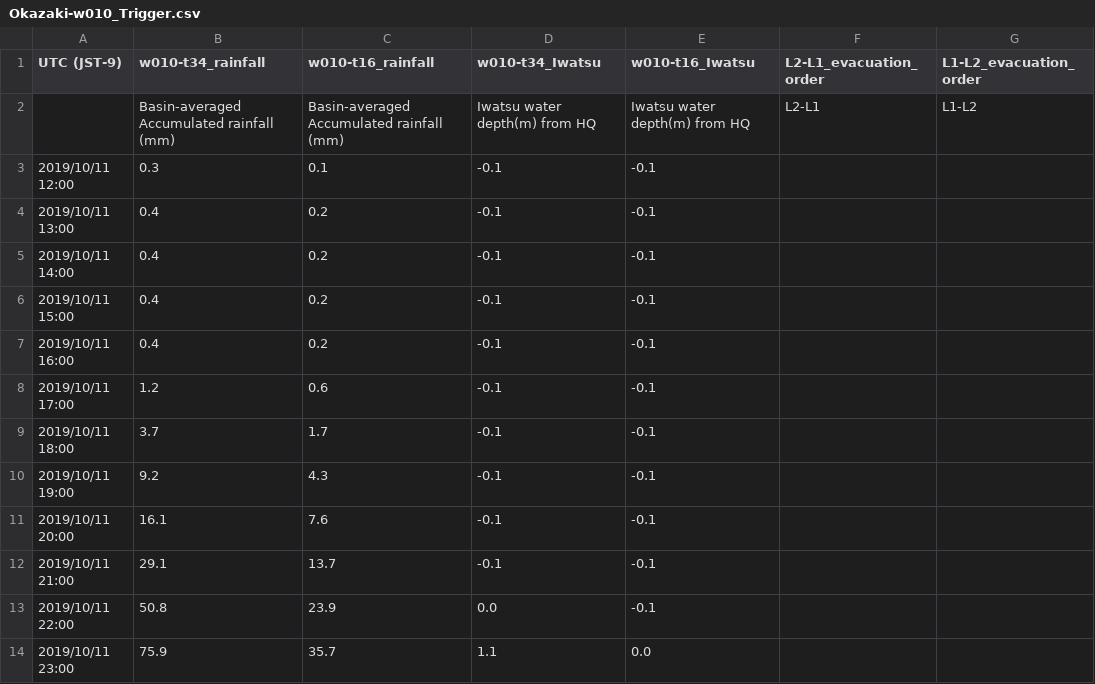
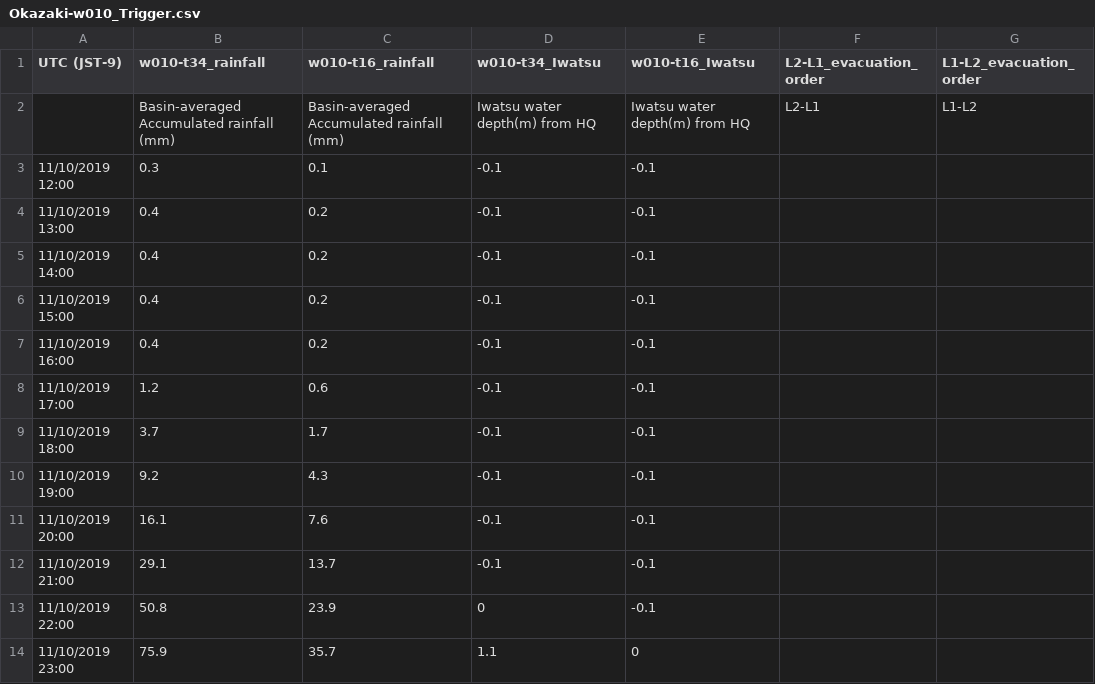
Before and after one commit to swise5/SETOSim, a CSV file: data/okazakiDemo/evacuationOrderScenario/Okazaki-w010_Trigger.csv, drawn as a sheet; only a part is shown; the diff covers the shown part only; the diff names each change by its address in the sheet, - before the commit and + after, or states it on an @@ line.

```diff
--- a/data/okazakiDemo/evacuationOrderScenario/Okazaki-w010_Trigger.csv
+++ b/data/okazakiDemo/evacuationOrderScenario/Okazaki-w010_Trigger.csv
-A3 (UTC (JST-9)): 2019/10/11 12:00
+A3 (UTC (JST-9)): 11/10/2019 12:00
-A4 (UTC (JST-9)): 2019/10/11 13:00
+A4 (UTC (JST-9)): 11/10/2019 13:00
-A5 (UTC (JST-9)): 2019/10/11 14:00
+A5 (UTC (JST-9)): 11/10/2019 14:00
-A6 (UTC (JST-9)): 2019/10/11 15:00
+A6 (UTC (JST-9)): 11/10/2019 15:00
-A7 (UTC (JST-9)): 2019/10/11 16:00
+A7 (UTC (JST-9)): 11/10/2019 16:00
-A8 (UTC (JST-9)): 2019/10/11 17:00
+A8 (UTC (JST-9)): 11/10/2019 17:00
-A9 (UTC (JST-9)): 2019/10/11 18:00
+A9 (UTC (JST-9)): 11/10/2019 18:00
-A10 (UTC (JST-9)): 2019/10/11 19:00
+A10 (UTC (JST-9)): 11/10/2019 19:00
-A11 (UTC (JST-9)): 2019/10/11 20:00
+A11 (UTC (JST-9)): 11/10/2019 20:00
-A12 (UTC (JST-9)): 2019/10/11 21:00
+A12 (UTC (JST-9)): 11/10/2019 21:00
-A13 (UTC (JST-9)): 2019/10/11 22:00
+A13 (UTC (JST-9)): 11/10/2019 22:00
-D13 (w010-t34_Iwatsu): 0.0
+D13 (w010-t34_Iwatsu): 0
-A14 (UTC (JST-9)): 2019/10/11 23:00
+A14 (UTC (JST-9)): 11/10/2019 23:00
-E14 (w010-t16_Iwatsu): 0.0
+E14 (w010-t16_Iwatsu): 0
```
Also changed, not shown: 67 edited cells elsewhere in this file, 1 other file.
